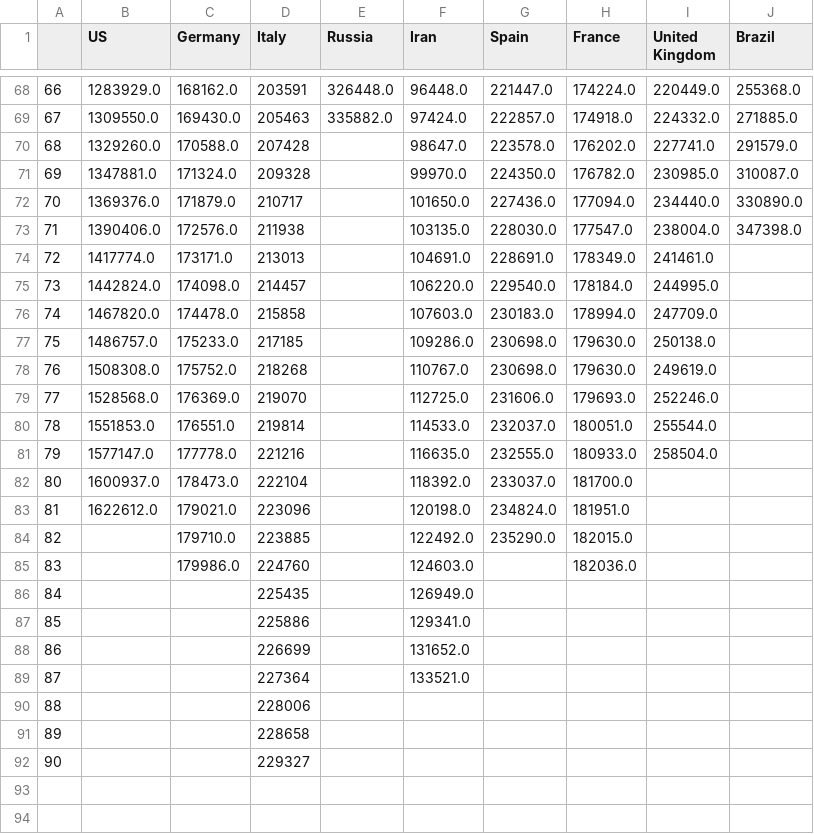
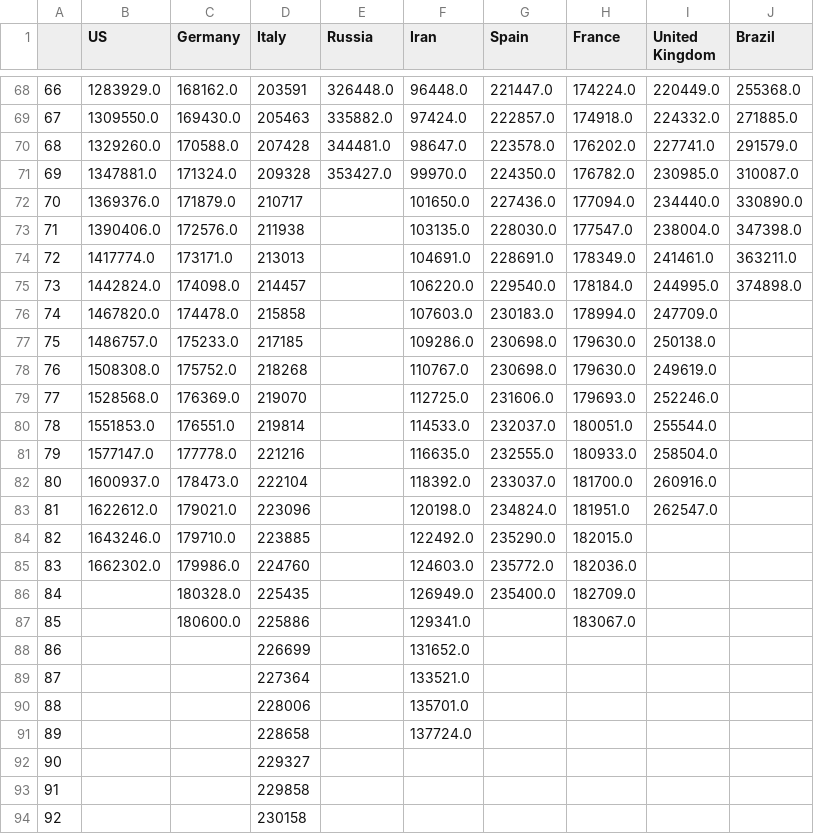
Before and after one commit to dmitripr/covid19, a CSV file: data/country_confirmed_comparison.csv, drawn as a sheet; only a part is shown, gaps mark what is left out.

```diff
--- a/data/country_confirmed_comparison.csv
+++ b/data/country_confirmed_comparison.csv
@@ -69,8 +69,8 @@
 67,1309550.0,169430.0,205463,335882.0,97424.0,222857.0,174918.0,224332.0,271885.0
-68,1329260.0,170588.0,207428,,98647.0,223578.0,176202.0,227741.0,291579.0
-69,1347881.0,171324.0,209328,,99970.0,224350.0,176782.0,230985.0,310087.0
+68,1329260.0,170588.0,207428,344481.0,98647.0,223578.0,176202.0,227741.0,291579.0
+69,1347881.0,171324.0,209328,353427.0,99970.0,224350.0,176782.0,230985.0,310087.0
 70,1369376.0,171879.0,210717,,101650.0,227436.0,177094.0,234440.0,330890.0
 71,1390406.0,172576.0,211938,,103135.0,228030.0,177547.0,238004.0,347398.0
-72,1417774.0,173171.0,213013,,104691.0,228691.0,178349.0,241461.0,
-73,1442824.0,174098.0,214457,,106220.0,229540.0,178184.0,244995.0,
+72,1417774.0,173171.0,213013,,104691.0,228691.0,178349.0,241461.0,363211.0
+73,1442824.0,174098.0,214457,,106220.0,229540.0,178184.0,244995.0,374898.0
 74,1467820.0,174478.0,215858,,107603.0,230183.0,178994.0,247709.0,
@@ -81,12 +81,14 @@
 79,1577147.0,177778.0,221216,,116635.0,232555.0,180933.0,258504.0,
-80,1600937.0,178473.0,222104,,118392.0,233037.0,181700.0,,
-81,1622612.0,179021.0,223096,,120198.0,234824.0,181951.0,,
-82,,179710.0,223885,,122492.0,235290.0,182015.0,,
-83,,179986.0,224760,,124603.0,,182036.0,,
-84,,,225435,,126949.0,,,,
-85,,,225886,,129341.0,,,,
+80,1600937.0,178473.0,222104,,118392.0,233037.0,181700.0,260916.0,
+81,1622612.0,179021.0,223096,,120198.0,234824.0,181951.0,262547.0,
+82,1643246.0,179710.0,223885,,122492.0,235290.0,182015.0,,
+83,1662302.0,179986.0,224760,,124603.0,235772.0,182036.0,,
+84,,180328.0,225435,,126949.0,235400.0,182709.0,,
+85,,180600.0,225886,,129341.0,,183067.0,,
 86,,,226699,,131652.0,,,,
 87,,,227364,,133521.0,,,,
-88,,,228006,,,,,,
-89,,,228658,,,,,,
+88,,,228006,,135701.0,,,,
+89,,,228658,,137724.0,,,,
 90,,,229327,,,,,,
+91,,,229858,,,,,,
+92,,,230158,,,,,,
```
Also changed, not shown: data/country_deaths_comparison.csv, data/predict_daily_growth_confirmed_comparison.csv, 10 other files.
